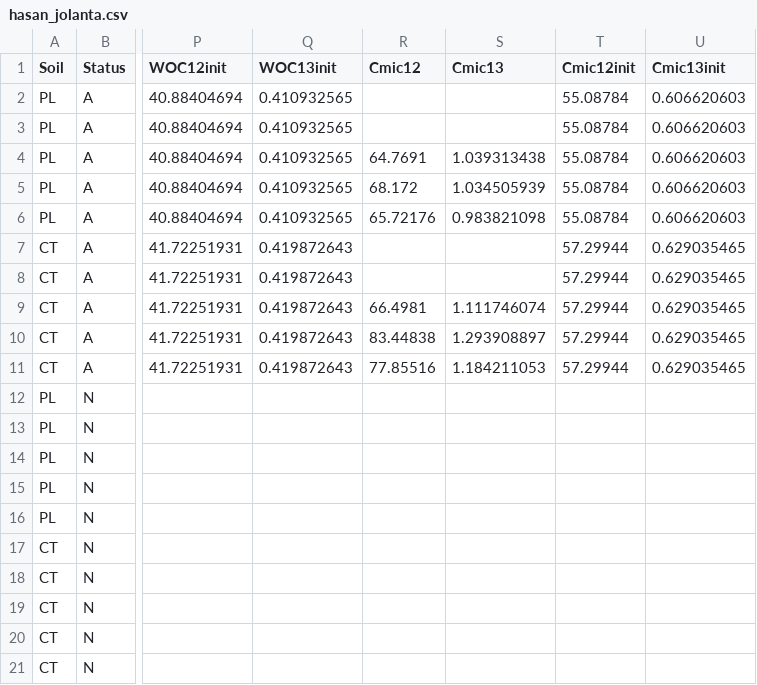
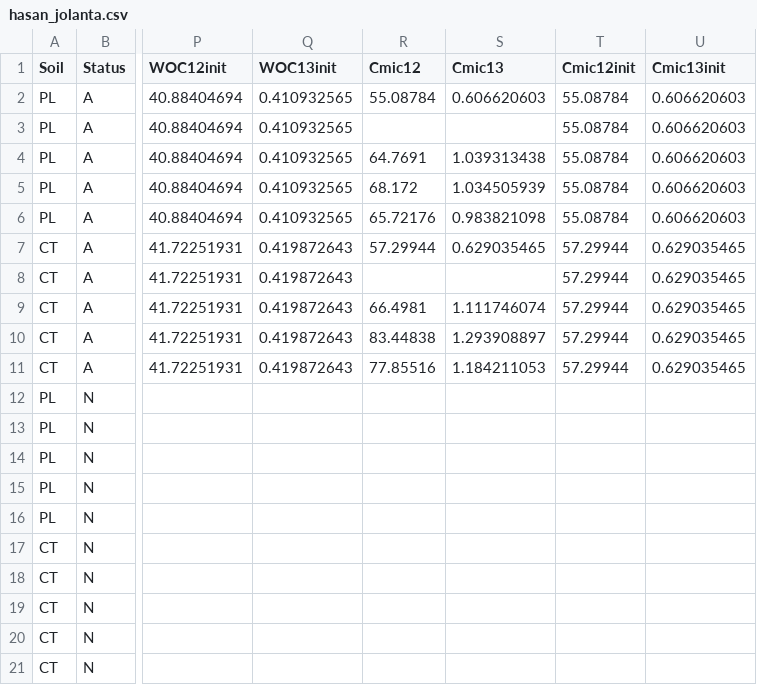
Before and after one commit to petacapek/mixing_experiment, a CSV file: DB_concept/Hasan_Jolanta/hasan_jolanta.csv, drawn as a sheet; only a part is shown, gaps mark what is left out; the diff names each change by its address in the sheet, - before the commit and + after, or states it on an @@ line.

```diff
--- a/DB_concept/Hasan_Jolanta/hasan_jolanta.csv
+++ b/DB_concept/Hasan_Jolanta/hasan_jolanta.csv
-R2 (Cmic12): (empty)
+R2 (Cmic12): 55.08784
-S2 (Cmic13): (empty)
+S2 (Cmic13): 0.606620603
-R7 (Cmic12): (empty)
+R7 (Cmic12): 57.29944
-S7 (Cmic13): (empty)
+S7 (Cmic13): 0.629035465
```
Also changed, not shown: DB_concept/Hasan_Jolanta/CT_parameters.csv, DB_concept/Hasan_Jolanta/PL_parameters.csv, 15 other files.
